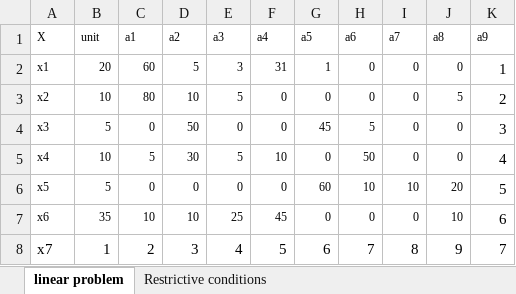
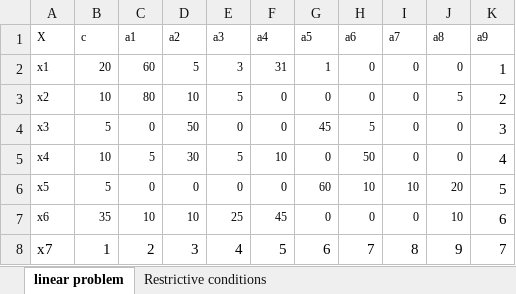
Before and after one commit to MyDuan/linear_programming_problem, an Excel workbook: uploads/sample.xlsx, sheet linear problem, drawn as a sheet; values as stored, in another font and other column widths than the file's, no borders; the diff names each change by its address in the sheet, - before the commit and + after, or states it on an @@ line.

```diff
--- a/uploads/sample.xlsx (sheet linear problem)
+++ b/uploads/sample.xlsx (sheet linear problem)
-B1: unit
+B1: c
```
Also changed, not shown: 6 other files.
